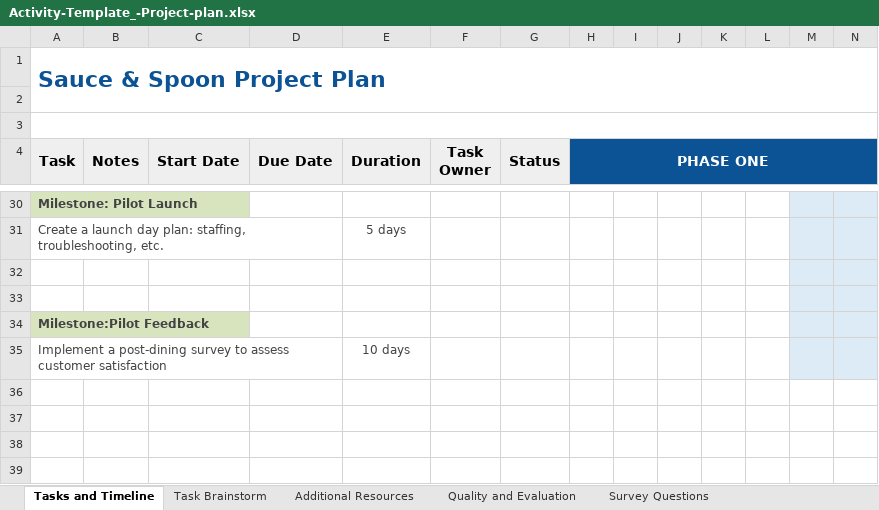
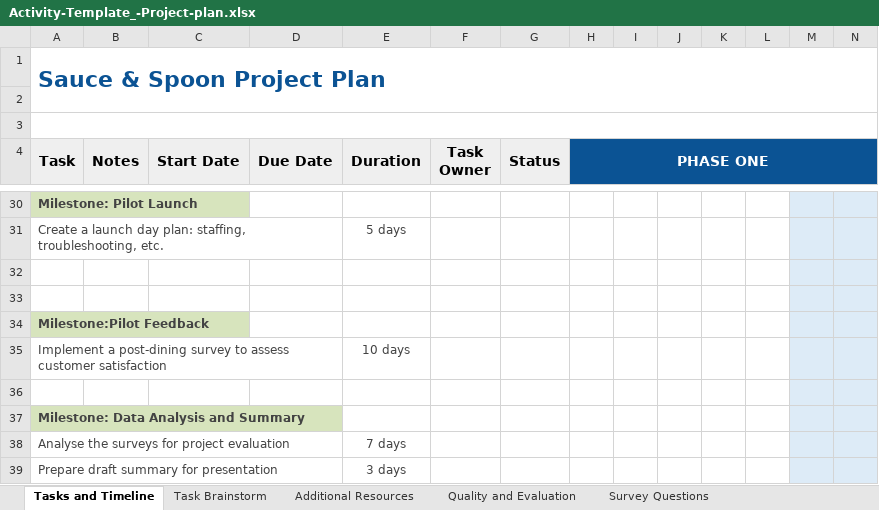
Before and after one commit to dennislamcv1/GoogleProjMgmt, an Excel workbook: Capstone Applying Project Management/Activity-Template_-Project-plan.xlsx, sheet Tasks and Timeline, drawn as a sheet; only a part is shown, gaps mark what is left out; values as stored, in another font and other column widths than the file's, no borders; conditional formats not drawn; rows hold the shown columns only; the diff names each change by its address in the sheet, - before the commit and + after, or states it on an @@ line.

```diff
--- a/Capstone Applying Project Management/Activity-Template_-Project-plan.xlsx (sheet Tasks and Timeline)
+++ b/Capstone Applying Project Management/Activity-Template_-Project-plan.xlsx (sheet Tasks and Timeline)
+row 36: (empty)
+row 37: Milestone: Data Analysis and Summary
+row 38: Analyse the surveys for project evaluation |  |  |  | 7 days
+row 39: Prepare draft summary for presentation |  |  |  | 3 days
```
Also changed, not shown: sheet Survey Questions, Capstone Applying Project Management/Create survey questions.xlsx, Capstone Applying Project Management/Refine your time estimates.xlsx, 1 other file.
